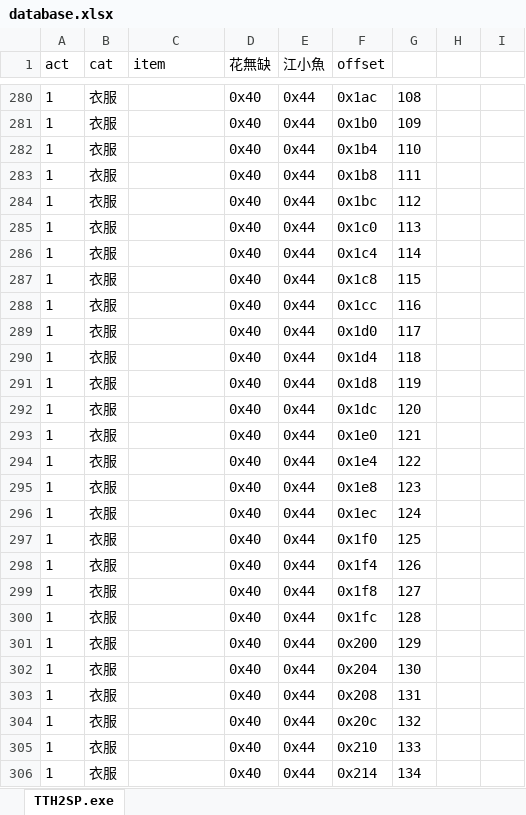
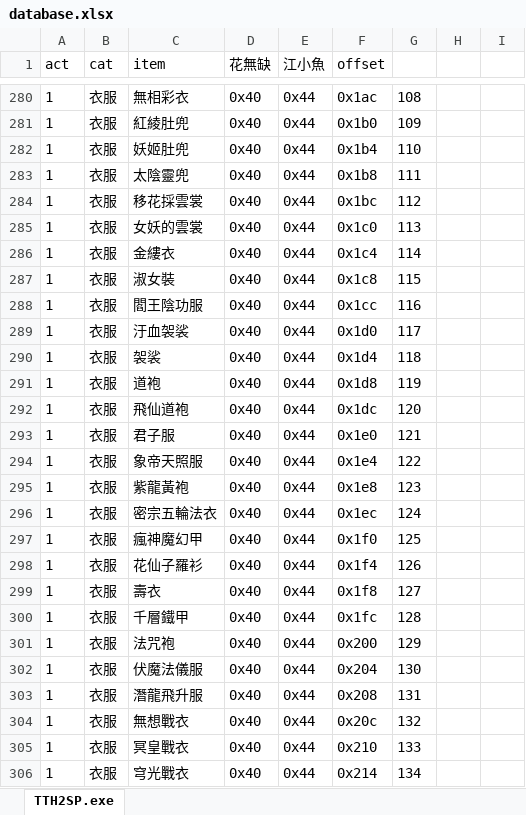
Before and after one commit to ZongSingHuang/TTH, an Excel workbook: database.xlsx, sheet TTH2SP.exe, drawn as a sheet; only a part is shown, gaps mark what is left out; values as stored, in another font and other column widths than the file's, no borders; the diff covers the shown part only; the diff names each change by its address in the sheet, - before the commit and + after, or states it on an @@ line.

```diff
--- a/database.xlsx (sheet TTH2SP.exe)
+++ b/database.xlsx (sheet TTH2SP.exe)
-C280 (item): (empty)
+C280 (item): 無相彩衣
-C281 (item): (empty)
+C281 (item): 紅綾肚兜
-C282 (item): (empty)
+C282 (item): 妖姬肚兜
-C283 (item): (empty)
+C283 (item): 太陰靈兜
-C284 (item): (empty)
+C284 (item): 移花採雲裳
-C285 (item): (empty)
+C285 (item): 女妖的雲裳
-C286 (item): (empty)
+C286 (item): 金縷衣
-C287 (item): (empty)
+C287 (item): 淑女裝
-C288 (item): (empty)
+C288 (item): 閻王陰功服
-C289 (item): (empty)
+C289 (item): 汙血袈裟
-C290 (item): (empty)
+C290 (item): 袈裟
-C291 (item): (empty)
+C291 (item): 道袍
-C292 (item): (empty)
+C292 (item): 飛仙道袍
-C293 (item): (empty)
+C293 (item): 君子服
-C294 (item): (empty)
+C294 (item): 象帝天照服
-C295 (item): (empty)
+C295 (item): 紫龍黃袍
-C296 (item): (empty)
+C296 (item): 密宗五輪法衣
-C297 (item): (empty)
+C297 (item): 瘋神魔幻甲
-C298 (item): (empty)
+C298 (item): 花仙子羅衫
-C299 (item): (empty)
+C299 (item): 壽衣
-C300 (item): (empty)
+C300 (item): 千層鐵甲
-C301 (item): (empty)
+C301 (item): 法咒袍
-C302 (item): (empty)
+C302 (item): 伏魔法儀服
-C303 (item): (empty)
+C303 (item): 潛龍飛升服
-C304 (item): (empty)
+C304 (item): 無想戰衣
-C305 (item): (empty)
+C305 (item): 冥皇戰衣
-C306 (item): (empty)
+C306 (item): 穹光戰衣
```
Also changed, not shown: 85 edited cells elsewhere in this sheet.
